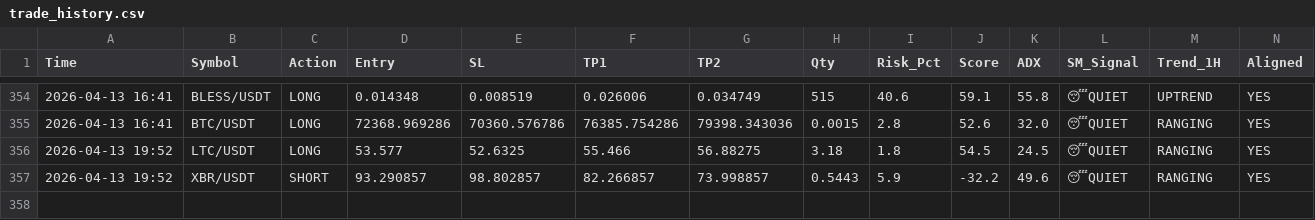
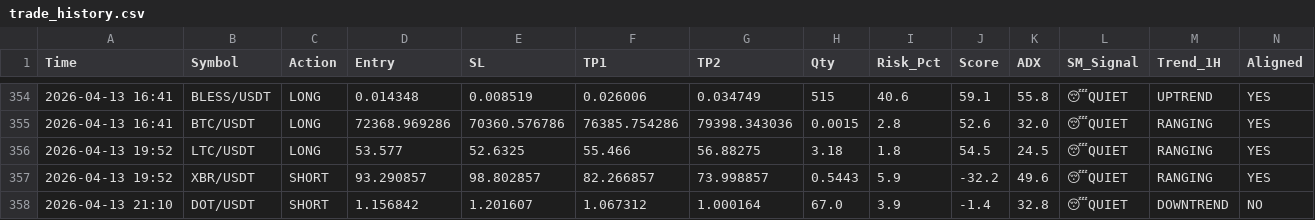
Before and after one commit to alifhawari-dotcom/crypto-ai-agent, a CSV file: trade_history.csv, drawn as a sheet; only a part is shown, gaps mark what is left out; rows hold the shown columns only; the diff names each change by its address in the sheet, - before the commit and + after, or states it on an @@ line.

Commit message:
Update trade history [skip ci]

```diff
--- a/trade_history.csv
+++ b/trade_history.csv
+row 358: 2026-04-13 21:10 | DOT/USDT | SHORT | 1.156842 | 1.201607 | 1.067312 | 1.000164 | 67.0 | 3.9 | -1.4 | 32.8 | 😴QUIET | DOWNTREND | NO
```
